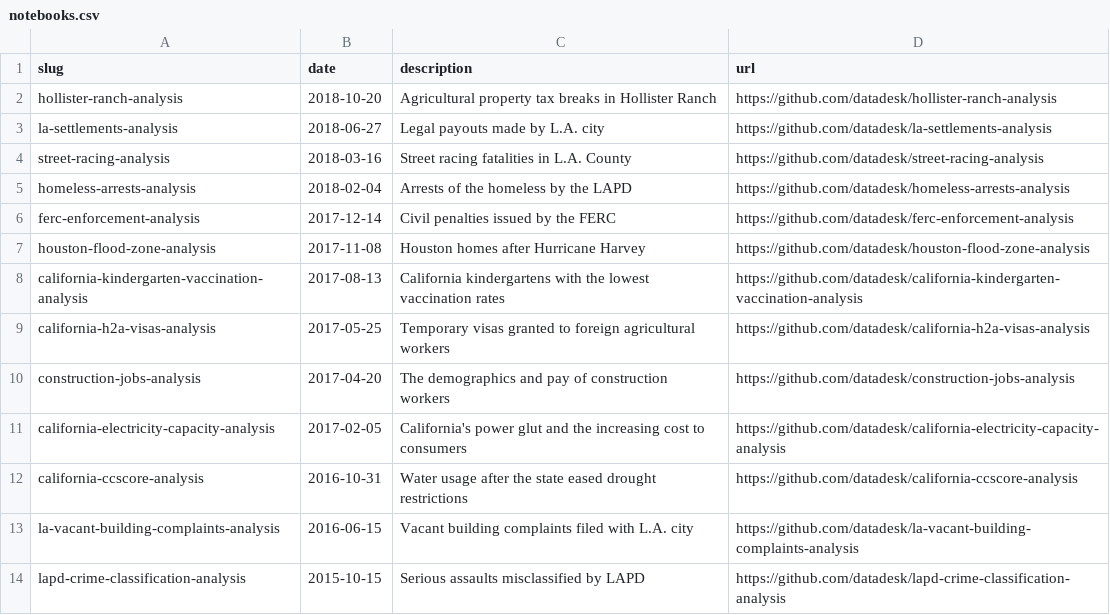
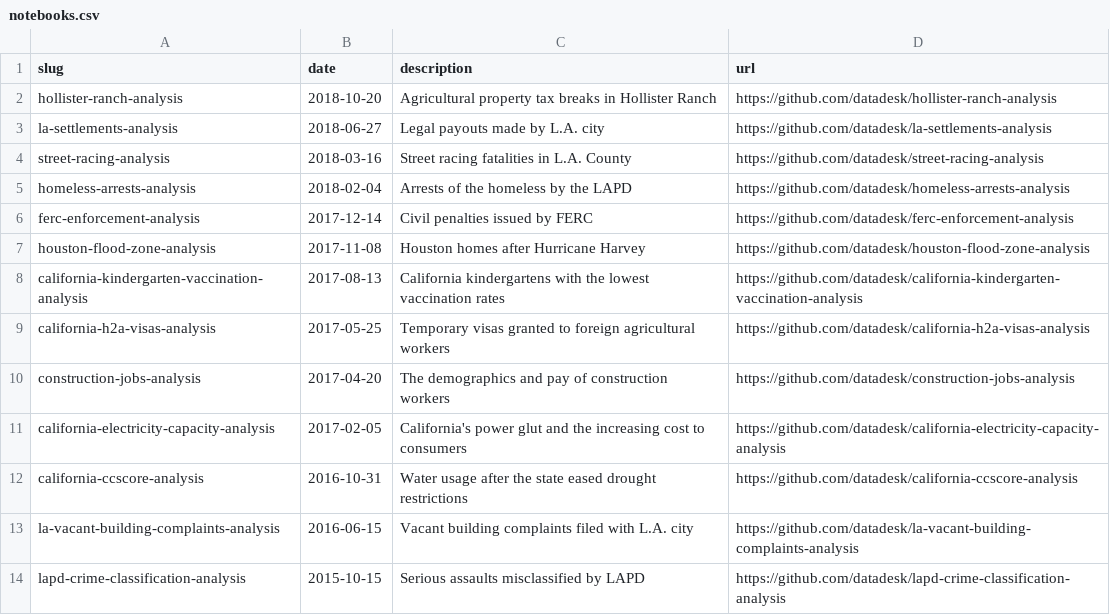
Before and after one commit to datadesk/notebooks, a CSV file: notebooks.csv, drawn as a sheet.

```diff
--- a/notebooks.csv
+++ b/notebooks.csv
@@ -5,3 +5,3 @@ street-racing-analysis,2018-03-16,Street racing fatalities in L.A. County,https:
 homeless-arrests-analysis,2018-02-04,Arrests of the homeless by the LAPD,https://github.com/datadesk/homeless-arrests-analysis
-ferc-enforcement-analysis,2017-12-14,Civil penalties issued by the FERC,https://github.com/datadesk/ferc-enforcement-analysis
+ferc-enforcement-analysis,2017-12-14,Civil penalties issued by FERC,https://github.com/datadesk/ferc-enforcement-analysis
 houston-flood-zone-analysis,2017-11-08,Houston homes after Hurricane Harvey,https://github.com/datadesk/houston-flood-zone-analysis
```
Also changed, not shown: 1 other file.
